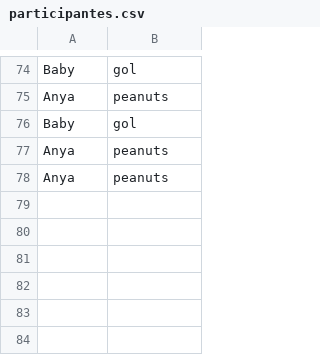
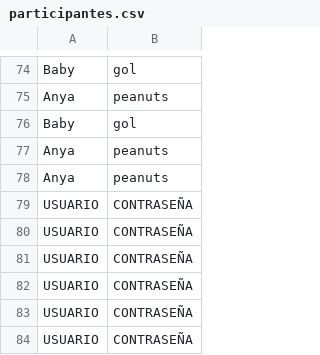
Before and after one commit to palacio-linares-pedroza-secc-6/Entrega_3, a CSV file: data/usuarios/participantes.csv, drawn as a sheet; only a part is shown, gaps mark what is left out; the diff names each change by its address in the sheet, - before the commit and + after, or states it on an @@ line.

```diff
--- a/data/usuarios/participantes.csv
+++ b/data/usuarios/participantes.csv
+row 79: USUARIO | CONTRASEÑA
+row 80: USUARIO | CONTRASEÑA
+row 81: USUARIO | CONTRASEÑA
+row 82: USUARIO | CONTRASEÑA
+row 83: USUARIO | CONTRASEÑA
+row 84: USUARIO | CONTRASEÑA
```
Also changed, not shown: 13 other files.
